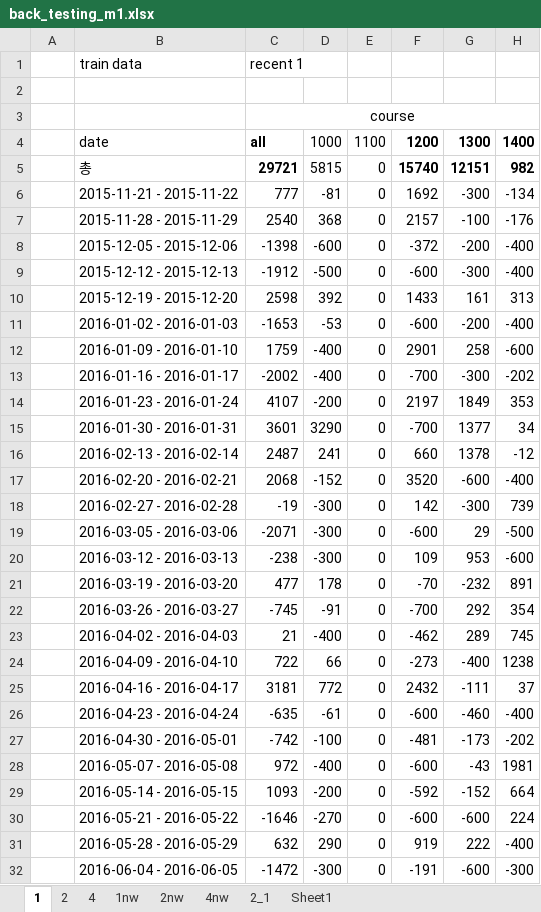
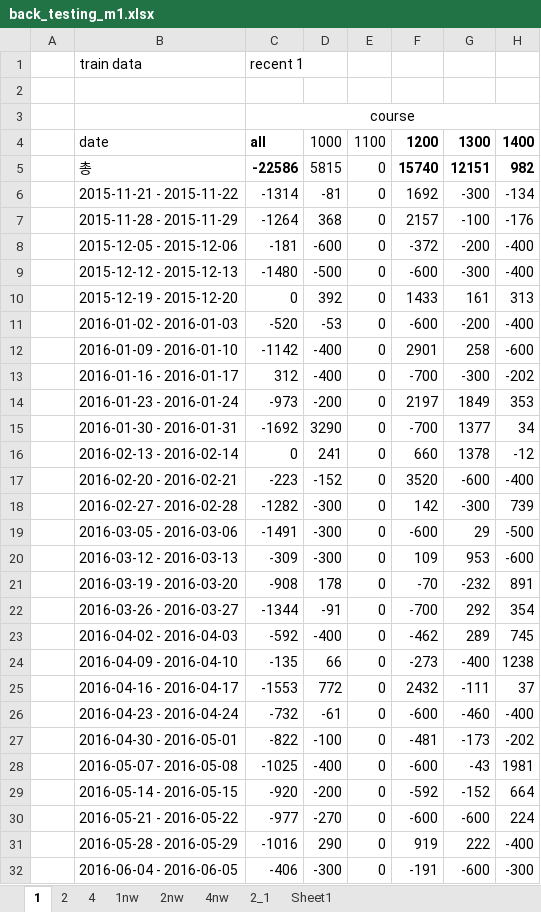
Before and after one commit to didw/kra, an Excel workbook: result/back_testing_m1.xlsx, sheet 1, drawn as a sheet; only a part is shown; values as stored, in another font and other column widths than the file's, no borders; conditional formats not drawn; the diff covers the shown part only; the diff names each change by its address in the sheet, - before the commit and + after, or states it on an @@ line.

```diff
--- a/result/back_testing_m1.xlsx (sheet 1)
+++ b/result/back_testing_m1.xlsx (sheet 1)
-C5: 29721
+C5: -22586
-C6: 777
+C6: -1314
-C7: 2540
+C7: -1264
-C8: -1398
+C8: -181
-C9: -1912
+C9: -1480
-C10: 2598
+C10: 0
-C11: -1653
+C11: -520
-C12: 1759
+C12: -1142
-C13: -2002
+C13: 312
-C14: 4107
+C14: -973
-C15: 3601
+C15: -1692
-C16: 2487
+C16: 0
-C17: 2068
+C17: -223
-C18: -19
+C18: -1282
-C19: -2071
+C19: -1491
-C20: -238
+C20: -309
-C21: 477
+C21: -908
-C22: -745
+C22: -1344
-C23: 21
+C23: -592
-C24: 722
+C24: -135
-C25: 3181
+C25: -1553
-C26: -635
+C26: -732
-C27: -742
+C27: -822
-C28: 972
+C28: -1025
-C29: 1093
+C29: -920
-C30: -1646
+C30: -977
-C31: 632
+C31: -1016
-C32: -1472
+C32: -406
```
Also changed, not shown: 6 added rows and 22 edited cells elsewhere in this sheet, sheet Sheet1, resources/data_summary.xlsx, result/201611.xlsx, 7 other files.
